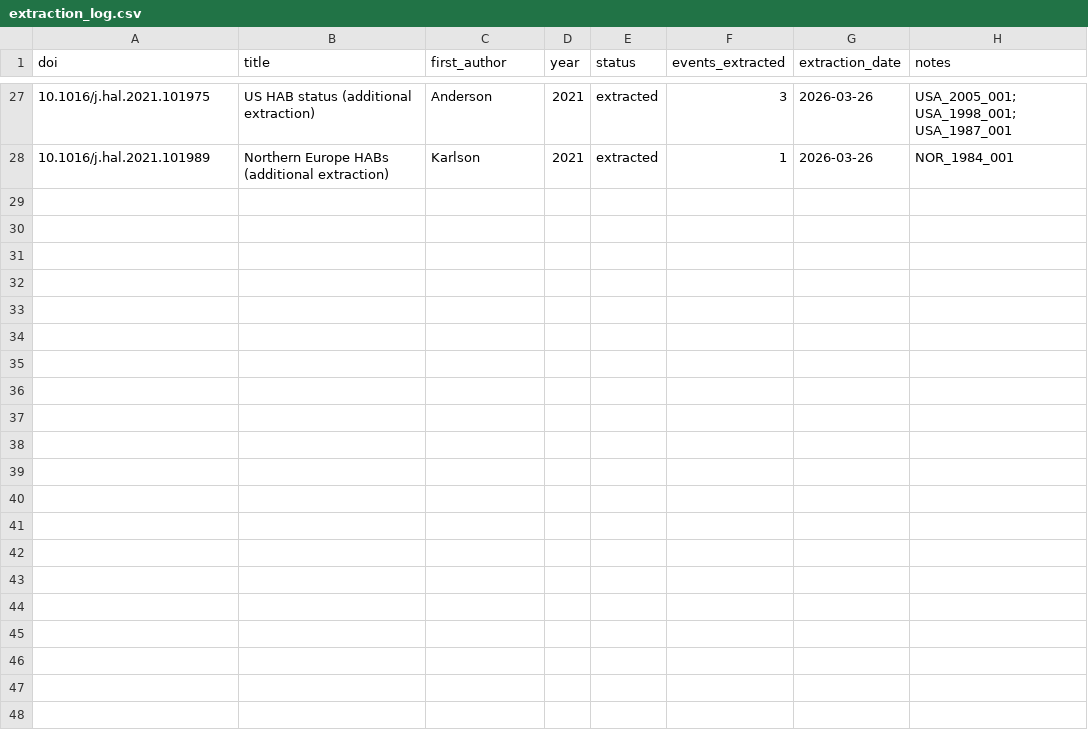
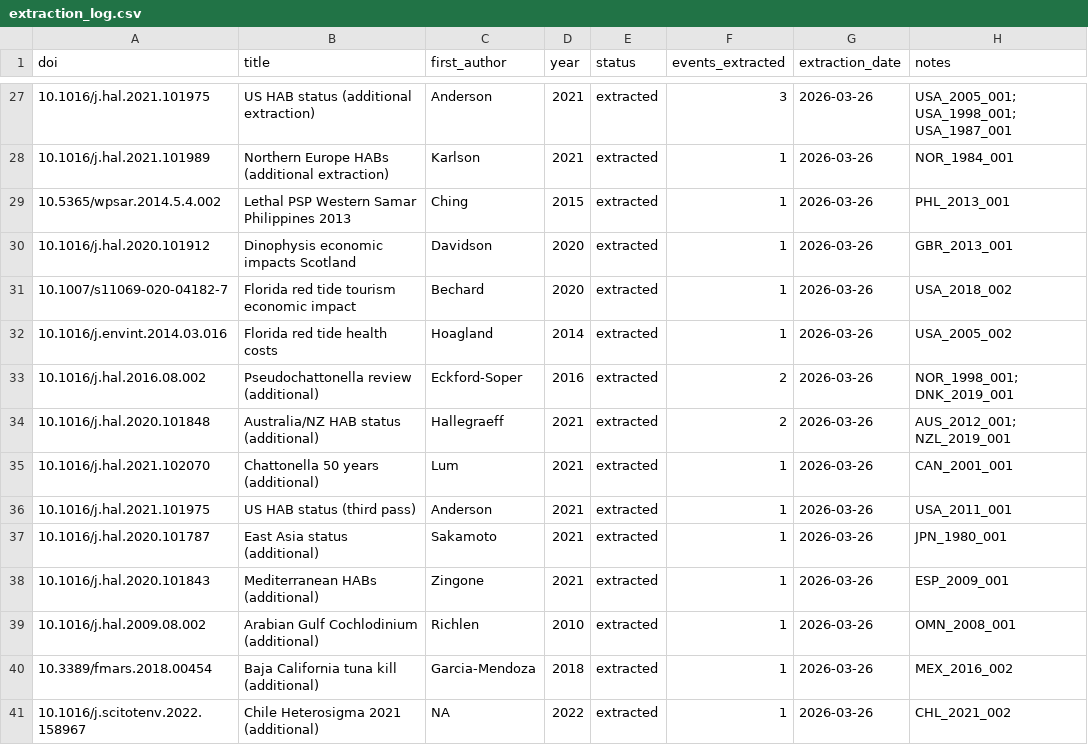
Before and after one commit to KristofM854/HAB_review_economic_health_impact, a CSV file: literature/extraction_log.csv, drawn as a sheet; only a part is shown, gaps mark what is left out; the diff names each change by its address in the sheet, - before the commit and + after, or states it on an @@ line.

```diff
--- a/literature/extraction_log.csv
+++ b/literature/extraction_log.csv
+row 29: 10.5365/wpsar.2014.5.4.002 | Lethal PSP Western Samar Philippines 2013 | Ching | 2015 | extracted | 1 | 2026-03-26 | PHL_2013_001
+row 30: 10.1016/j.hal.2020.101912 | Dinophysis economic impacts Scotland | Davidson | 2020 | extracted | 1 | 2026-03-26 | GBR_2013_001
+row 31: 10.1007/s11069-020-04182-7 | Florida red tide tourism economic impact | Bechard | 2020 | extracted | 1 | 2026-03-26 | USA_2018_002
+row 32: 10.1016/j.envint.2014.03.016 | Florida red tide health costs | Hoagland | 2014 | extracted | 1 | 2026-03-26 | USA_2005_002
+row 33: 10.1016/j.hal.2016.08.002 | Pseudochattonella review (additional) | Eckford-Soper | 2016 | extracted | 2 | 2026-03-26 | NOR_1998_001; DNK_2019_001
+row 34: 10.1016/j.hal.2020.101848 | Australia/NZ HAB status (additional) | Hallegraeff | 2021 | extracted | 2 | 2026-03-26 | AUS_2012_001; NZL_2019_001
+row 35: 10.1016/j.hal.2021.102070 | Chattonella 50 years (additional) | Lum | 2021 | extracted | 1 | 2026-03-26 | CAN_2001_001
+row 36: 10.1016/j.hal.2021.101975 | US HAB status (third pass) | Anderson | 2021 | extracted | 1 | 2026-03-26 | USA_2011_001
+row 37: 10.1016/j.hal.2020.101787 | East Asia status (additional) | Sakamoto | 2021 | extracted | 1 | 2026-03-26 | JPN_1980_001
+row 38: 10.1016/j.hal.2020.101843 | Mediterranean HABs (additional) | Zingone | 2021 | extracted | 1 | 2026-03-26 | ESP_2009_001
+row 39: 10.1016/j.hal.2009.08.002 | Arabian Gulf Cochlodinium (additional) | Richlen | 2010 | extracted | 1 | 2026-03-26 | OMN_2008_001
+row 40: 10.3389/fmars.2018.00454 | Baja California tuna kill (additional) | Garcia-Mendoza | 2018 | extracted | 1 | 2026-03-26 | MEX_2016_002
+row 41: 10.1016/j.scitotenv.2022.158967 | Chile Heterosigma 2021 (additional) | NA | 2022 | extracted | 1 | 2026-03-26 | CHL_2021_002
```
Also changed, not shown: 1 other file.
